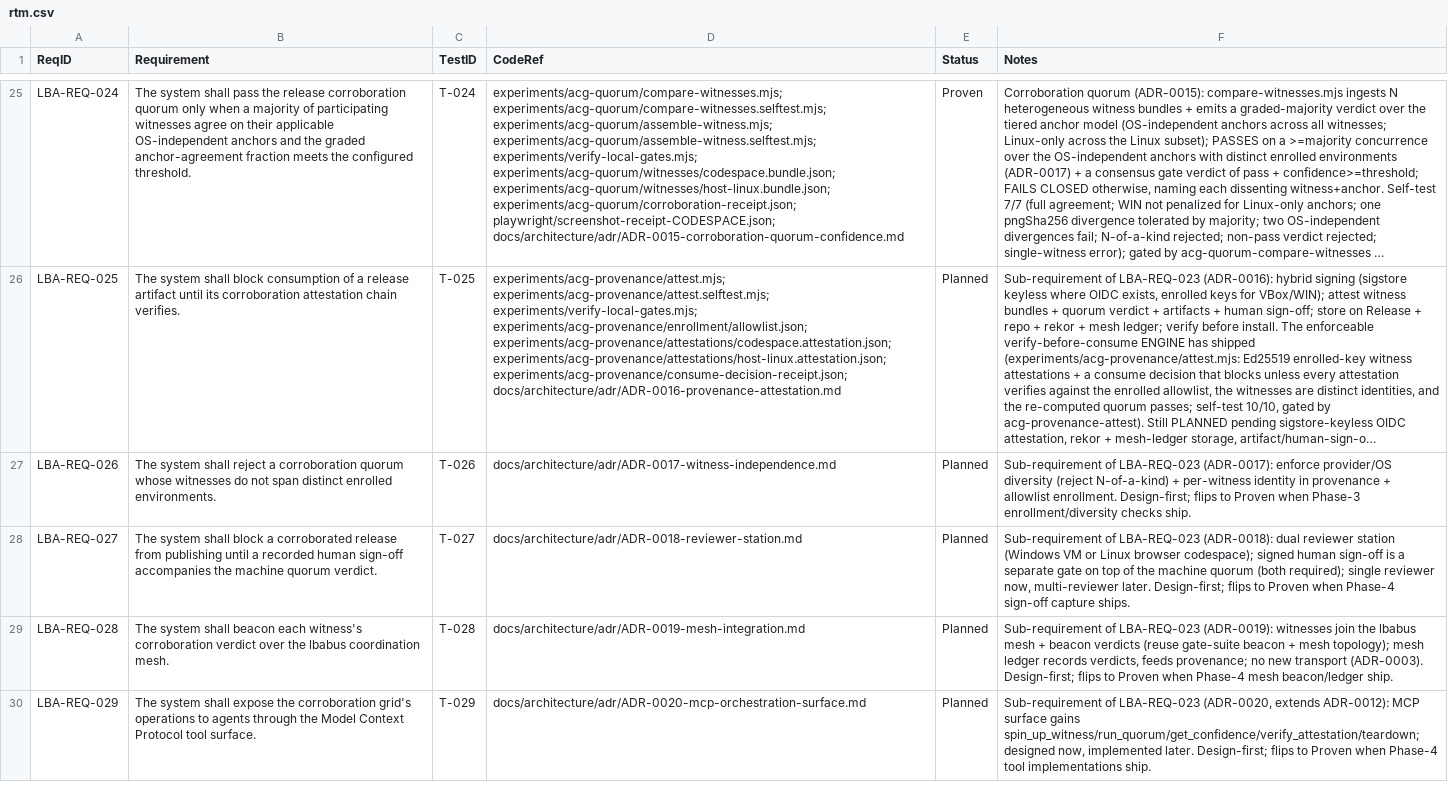
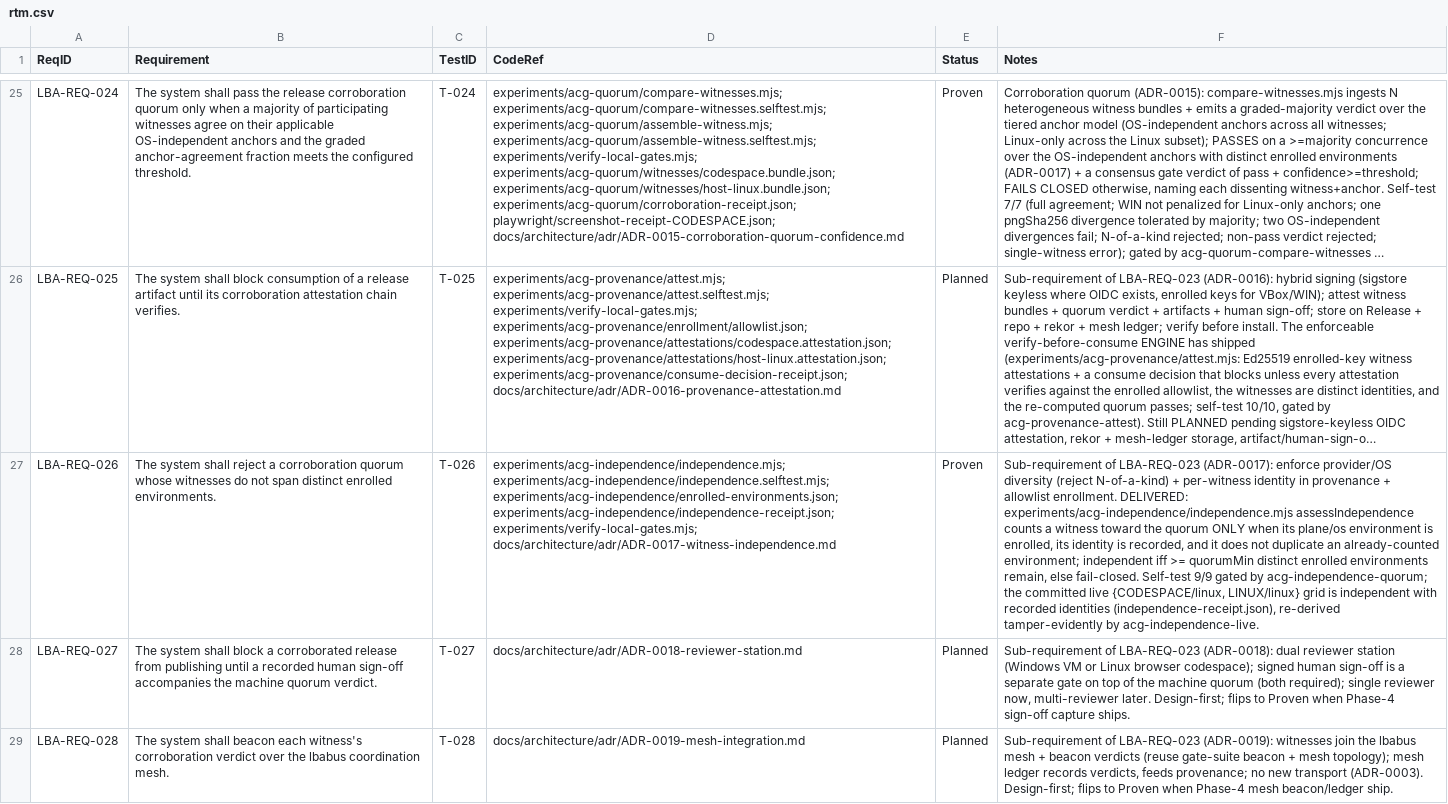
Before and after one commit to svelderrainruiz/lbabus, a CSV file: docs/requirements/rtm.csv, drawn as a sheet; only a part is shown, gaps mark what is left out; the shorter side is filled out with more unchanged rows; long unchanged cells end in …; the diff names each change by its address in the sheet, - before the commit and + after, or states it on an @@ line.

Commit message:
feat(acg): witness-independence engine -> LBA-REQ-026 Proven (ADR-0017) (#247)
experiments/acg-independence/independence.mjs enforces ADR-0017 provider/OS diversity + allowlist enrollment. assessIndependence(witnesses, {enrolledEnvironments, quorumMin=2}) counts a witness toward the quorum ONLY when (a) its plane/os environment is enrolled (experiments/acg-independence/enrolled-environments.json), (b) its identity is recorded in the provenance (the ADR-0016 attestation), and (c) it does not duplicate an already-counted environment; the quorum is independent iff >= quorumMin distinct enrolled environments survive, else assertIndependentQuorum fails closed. Dependency-free. Self-test 9/9 (distinct->independent, N-of-a-kind rejected, non-enrolled excluded, duplicate collapses, identity-less excluded, cross-OS independent, single rejected, assertIndependentQuorum throws, helpers), gated by acg-independence-quorum. The committed live {CODESPACE/linux, LINUX/linux} grid is independent with recorded identities (independence-receipt.json), re-derived tamper-evidently by acg-independence-live. Flips LBA-REQ-026 Planned->PROVEN (all 3 AC met offline): RTM Status+CodeRef, SRS Status+governed verification+change guidance, test-plan T-026, regenerated matrix. 69 governed tests, TR-1 69/69, ring-2 green, 97/97 local gates.

```diff
--- a/docs/requirements/rtm.csv
+++ b/docs/requirements/rtm.csv
-D27 (CodeRef): docs/architecture/adr/ADR-0017-witness-independence.md
+D27 (CodeRef): experiments/acg-independence/independence.mjs; experiments/acg-independence/independence.selftest.mjs; experiments/acg-independence/enrolled-environments.json; experiments/acg-independence/independence-receipt.json; experiments/verify-local-gates.mjs; docs/architecture/adr/ADR-0017-witness-independence.md
-E27 (Status): Planned
+E27 (Status): Proven
-F27 (Notes): …allowlist enrollment. Design-first; flips to Proven when Phase-3 enrollment/diversity checks ship.
+F27 (Notes): …allowlist enrollment. DELIVERED: experiments/acg-independence/independence.mjs assessIndependence counts a witness toward the quorum ONLY when its plane/os environment is enrolled, its identity is recorded, and it does not duplicate an already-counted environment; independent iff >= quorumMin distinct enrolled environments remain, else fail-closed. Self-test 9/9 gated by acg-independence-quorum; the committed live {CODESPACE/linux, LINUX/linux} grid is independent with recorded identities (independence-receipt.json), re-derived tamper-evidently by acg-independence-live.
```
Also changed, not shown: 1 other file.
